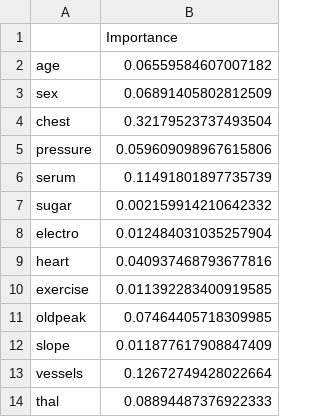
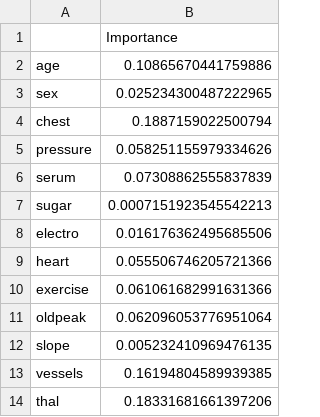
Before and after one commit to paulspaw/Heart-Disease-Prediction, a CSV file: Assn3/backend/csvFile/importance.csv, drawn as a sheet.

Commit message:
display Q2's data

```diff
--- a/Assn3/backend/csvFile/importance.csv
+++ b/Assn3/backend/csvFile/importance.csv
@@ -1,14 +1,14 @@
 ,Importance
-age,0.06559584607007182
-sex,0.06891405802812509
-chest,0.32179523737493504
-pressure,0.059609098967615806
-serum,0.11491801897735739
-sugar,0.002159914210642332
-electro,0.012484031035257904
-heart,0.040937468793677816
-exercise,0.011392283400919585
-oldpeak,0.07464405718309985
-slope,0.011877617908847409
-vessels,0.12672749428022664
-thal,0.08894487376922333
+age,0.10865670441759886
+sex,0.025234300487222965
+chest,0.1887159022500794
+pressure,0.058251155979334626
+serum,0.07308862555837839
+sugar,0.0007151923545542213
+electro,0.016176362495685506
+heart,0.055506746205721366
+exercise,0.061061682991631366
+oldpeak,0.062096053776951064
+slope,0.005232410969476135
+vessels,0.16194804589939385
+thal,0.18331681661397206
```
Also changed, not shown: 6 other files.
